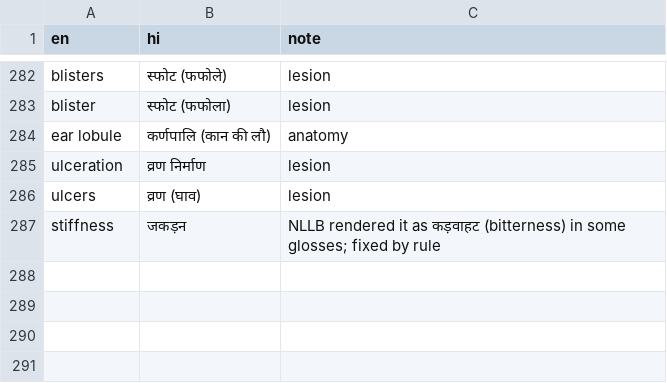
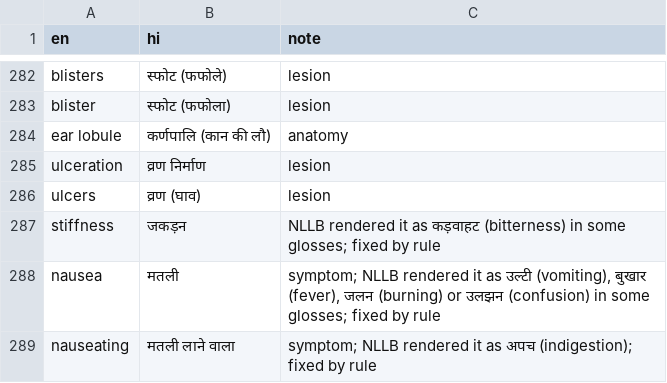
Before and after one commit to IAbdullahSlash/Ayurveda-dataset, a CSV file: curation/glossary_en_hi.csv, drawn as a sheet; only a part is shown, gaps mark what is left out.

```diff
--- a/curation/glossary_en_hi.csv
+++ b/curation/glossary_en_hi.csv
@@ -287 +287,3 @@ ulcers,व्रण (घाव),lesion
 stiffness,जकड़न,NLLB rendered it as कड़वाहट (bitterness) in some glosses; fixed by rule
+nausea,मतली,"symptom; NLLB rendered it as उल्टी (vomiting), बुखार (fever), जलन (burning) or उलझन (confusion) in some glosses; fixed by rule"
+nauseating,मतली लाने वाला,symptom; NLLB rendered it as अपच (indigestion); fixed by rule
```
Also changed, not shown: curation/mt_postedit_rules.csv, 7 other files.
